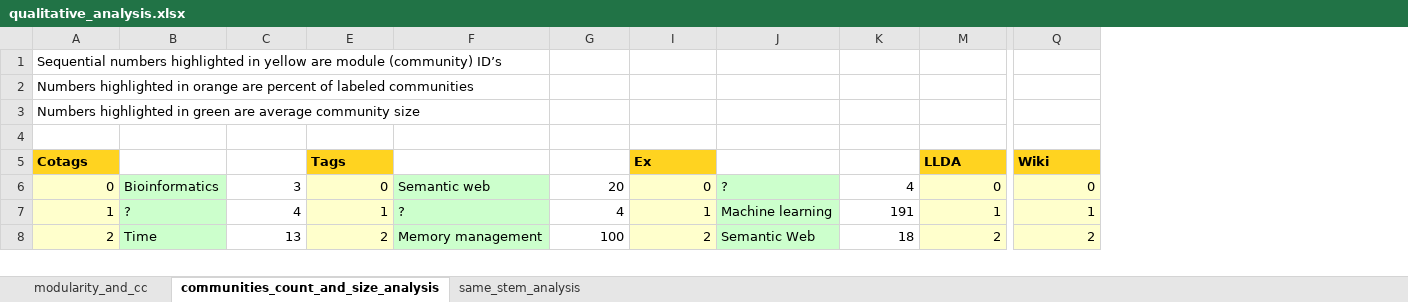
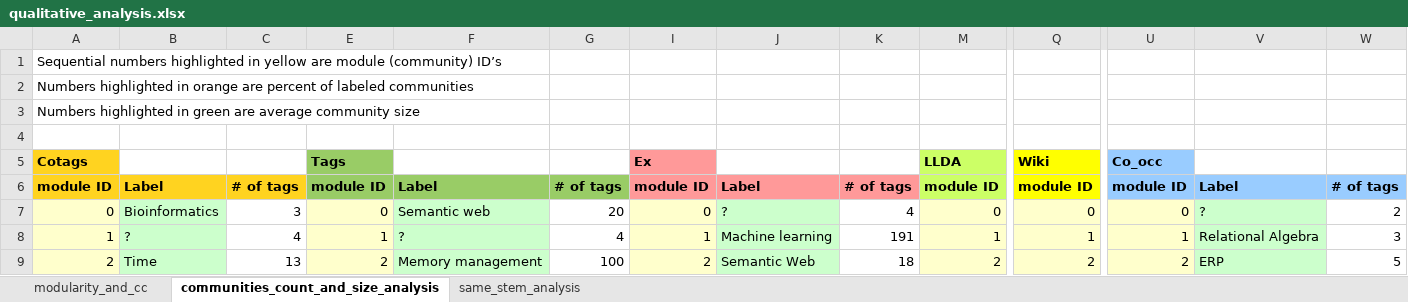
Before and after one commit to imansaleh16/Stack-Overflow-Tags-Communities, an Excel workbook: qualitative_analysis.xlsx, sheet communities_count_and_size_analysis, drawn as a sheet; only a part is shown, gaps mark what is left out; values as stored, in another font and other column widths than the file's, no borders; addresses are those after the commit; rows hold the shown columns only; the diff covers the shown part only; the diff names each change by its address in the sheet, - before the commit and + after, or states it on an @@ line.

```diff
--- a/qualitative_analysis.xlsx (sheet communities_count_and_size_analysis)
+++ b/qualitative_analysis.xlsx (sheet communities_count_and_size_analysis)
+column U, row 5: Co_occ; rows 7-9: 0 | 1 | 2
+column V, rows 7-9: ? | Relational Algebra | ERP
+column W, rows 7-9: 2 | 3 | 5
-E5 fill: #FFD320
+E5 fill: #99CC66
-I5 fill: #FFD320
+I5 fill: #FF9999
-M5 fill: #FFD320
+M5 fill: #CCFF66
-Q5 fill: #FFD320
+Q5 fill: #FFFF00
+row 6: module ID | Label | # of tags | module ID | Label | # of tags | module ID | Label | # of tags | module ID | module ID | module ID | Label | # of tags
```
Also changed, not shown: 178 added rows elsewhere in this sheet, sheet modularity_and_cc, formulas that keep their value, charts or pictures, 4 other files.
